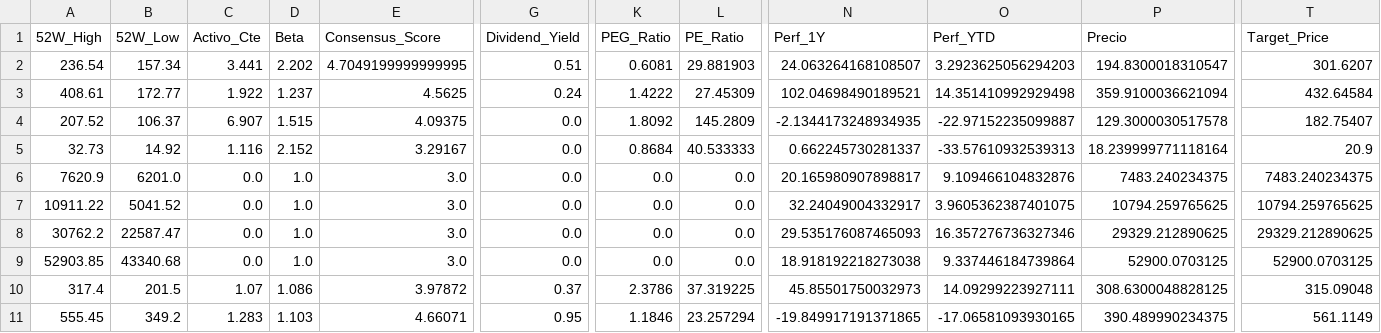
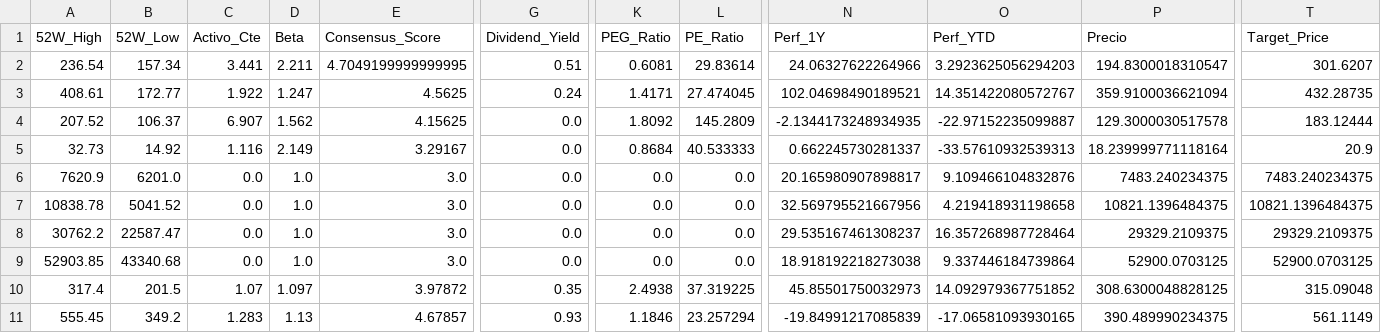
Before and after one commit to nicolasbobadillat/Indicadores, a CSV file: data_kpi.csv, drawn as a sheet; only a part is shown, gaps mark what is left out; the diff covers the shown part only; the diff names each change by its address in the sheet, - before the commit and + after, or states it on an @@ line.

```diff
--- a/data_kpi.csv
+++ b/data_kpi.csv
-D2 (Beta): 2.202
+D2 (Beta): 2.211
-L2 (PE_Ratio): 29.881903
+L2 (PE_Ratio): 29.83614
-N2 (Perf_1Y): 24.063264168108507
+N2 (Perf_1Y): 24.06327622264966
-D3 (Beta): 1.237
+D3 (Beta): 1.247
-K3 (PEG_Ratio): 1.4222
+K3 (PEG_Ratio): 1.4171
-L3 (PE_Ratio): 27.45309
+L3 (PE_Ratio): 27.474045
-O3 (Perf_YTD): 14.351410992929498
+O3 (Perf_YTD): 14.351422080572767
-T3 (Target_Price): 432.64584
+T3 (Target_Price): 432.28735
-D4 (Beta): 1.515
+D4 (Beta): 1.562
-E4 (Consensus_Score): 4.09375
+E4 (Consensus_Score): 4.15625
-T4 (Target_Price): 182.75407
+T4 (Target_Price): 183.12444
-D5 (Beta): 2.152
+D5 (Beta): 2.149
-A7 (52W_High): 10911.22
+A7 (52W_High): 10838.78
-N7 (Perf_1Y): 32.24049004332917
+N7 (Perf_1Y): 32.569795521667956
-O7 (Perf_YTD): 3.9605362387401075
+O7 (Perf_YTD): 4.219418931198658
-P7 (Precio): 10794.259765625
+P7 (Precio): 10821.1396484375
-T7 (Target_Price): 10794.259765625
+T7 (Target_Price): 10821.1396484375
-N8 (Perf_1Y): 29.535176087465093
+N8 (Perf_1Y): 29.535167461308237
-O8 (Perf_YTD): 16.357276736327346
+O8 (Perf_YTD): 16.357268987728464
-P8 (Precio): 29329.212890625
+P8 (Precio): 29329.2109375
-T8 (Target_Price): 29329.212890625
+T8 (Target_Price): 29329.2109375
-D10 (Beta): 1.086
+D10 (Beta): 1.097
-G10 (Dividend_Yield): 0.37
+G10 (Dividend_Yield): 0.35
-K10 (PEG_Ratio): 2.3786
+K10 (PEG_Ratio): 2.4938
-O10 (Perf_YTD): 14.09299223927111
+O10 (Perf_YTD): 14.092979367751852
-D11 (Beta): 1.103
+D11 (Beta): 1.13
-E11 (Consensus_Score): 4.66071
+E11 (Consensus_Score): 4.67857
-G11 (Dividend_Yield): 0.95
+G11 (Dividend_Yield): 0.93
-N11 (Perf_1Y): -19.849917191371865
+N11 (Perf_1Y): -19.84991217085839
```
Also changed, not shown: 100 edited cells elsewhere in this file, data_history.csv, data_macro.csv.
